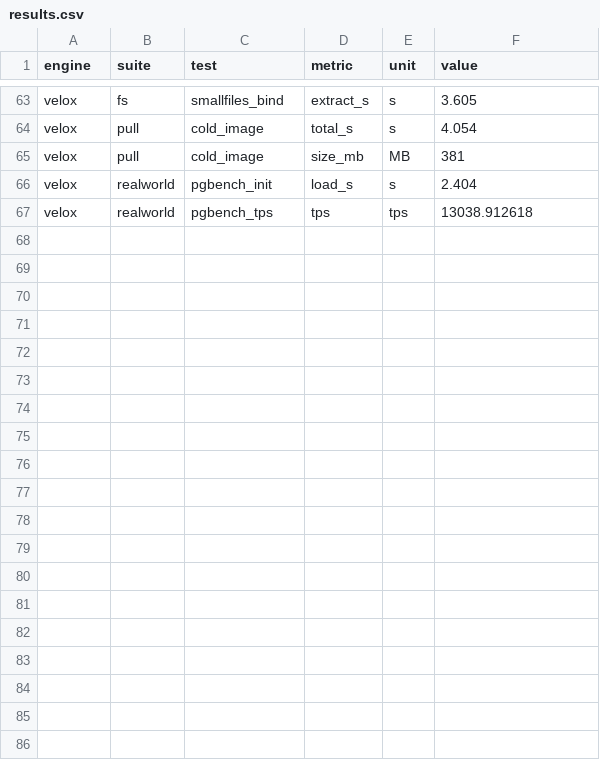
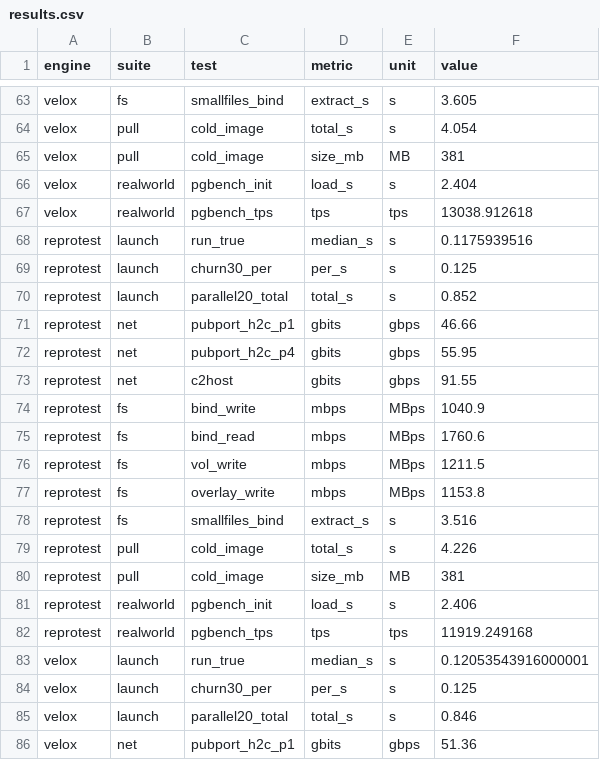
Before and after one commit to mikaelhug/Velox, a CSV file: docs/bench/results.csv, drawn as a sheet; only a part is shown, gaps mark what is left out; the diff covers the shown part only; the diff names each change by its address in the sheet, - before the commit and + after, or states it on an @@ line.

Commit message:
release: v0.7.3 — shutdown, guest-refresh and diagnostics fixes
Every quit path now stops the engine. Only the menu-bar Quit button called
engine.stop(); ⌘Q from the Dashboard or Settings window, the Dock menu, and a
logout-initiated terminate killed the process outright, so the guest's
filesystems were never flushed. An NSApplicationDelegate defers termination
until the stop completes (verified: data written without an explicit sync
survives ⌘Q with no journal recovery on the next boot).

GuestInstall stamps the installed guest on CONTENT, not just VELOX_VERSION.
Version-only stamping silently kept an older ~/.velox guest across a rebuild at
the same version — observed downgrading the running kernel from 7.1.3 to
6.18.35, invisible because the versions matched.

stopGracefully's flush ack is bounded (60s, then hard stop). Untimed before, so
an unresponsive guest hung the engine mid-teardown with no way out.

An engine whose dockerd never becomes ready now reports .failed instead of
.running — it was reachable only as a bound socket with nothing behind it.

A damaged container record no longer blanks the Disk panel: dockerd totals
/system/df over the whole store, so one missing rw-layer snapshot failed the
whole request with a raw 500. It now names the container and gives the remedy.

9 new self-test assertions cover the guest stamp and the disk-usage message.
Benchmarks: no regressions vs the prior run (fs +17..61%, net +4..15%, launch flat).

```diff
--- a/docs/bench/results.csv
+++ b/docs/bench/results.csv
+row 68: reprotest | launch | run_true | median_s | s | 0.1175939516
+row 69: reprotest | launch | churn30_per | per_s | s | 0.125
+row 70: reprotest | launch | parallel20_total | total_s | s | 0.852
+row 71: reprotest | net | pubport_h2c_p1 | gbits | gbps | 46.66
+row 72: reprotest | net | pubport_h2c_p4 | gbits | gbps | 55.95
+row 73: reprotest | net | c2host | gbits | gbps | 91.55
+row 74: reprotest | fs | bind_write | mbps | MBps | 1040.9
+row 75: reprotest | fs | bind_read | mbps | MBps | 1760.6
+row 76: reprotest | fs | vol_write | mbps | MBps | 1211.5
+row 77: reprotest | fs | overlay_write | mbps | MBps | 1153.8
+row 78: reprotest | fs | smallfiles_bind | extract_s | s | 3.516
+row 79: reprotest | pull | cold_image | total_s | s | 4.226
+row 80: reprotest | pull | cold_image | size_mb | MB | 381
+row 81: reprotest | realworld | pgbench_init | load_s | s | 2.406
+row 82: reprotest | realworld | pgbench_tps | tps | tps | 11919.249168
+row 83: velox | launch | run_true | median_s | s | 0.12053543916000001
+row 84: velox | launch | churn30_per | per_s | s | 0.125
+row 85: velox | launch | parallel20_total | total_s | s | 0.846
+row 86: velox | net | pubport_h2c_p1 | gbits | gbps | 51.36
```
Also changed, not shown: 11 added rows elsewhere in this file, 9 other files.
